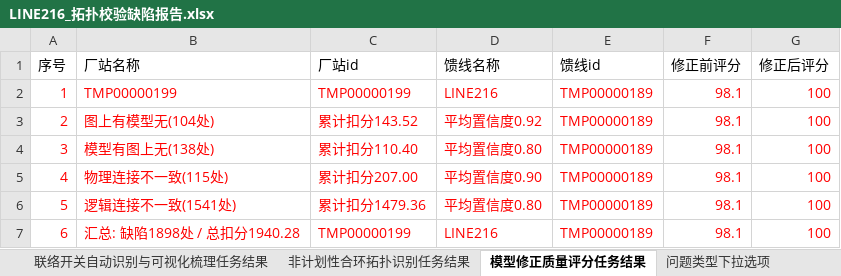
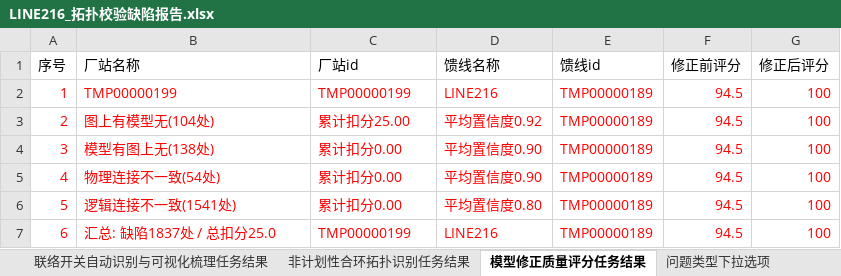
Before and after one commit to Viria-ui/power_topology_verify, an Excel workbook: output/LINE216_拓扑校验缺陷报告.xlsx, sheet 模型修正质量评分任务结果, drawn as a sheet; values as stored, in another font and other column widths than the file's, no borders; the diff names each change by its address in the sheet, - before the commit and + after, or states it on an @@ line.

```diff
--- a/output/LINE216_拓扑校验缺陷报告.xlsx (sheet 模型修正质量评分任务结果)
+++ b/output/LINE216_拓扑校验缺陷报告.xlsx (sheet 模型修正质量评分任务结果)
-F2:F7 (修正前评分): 98.1
+F2:F7 (修正前评分): 94.5
-C3 (厂站id): 累计扣分143.52
+C3 (厂站id): 累计扣分25.00
-C4 (厂站id): 累计扣分110.40
+C4 (厂站id): 累计扣分0.00
-D4 (馈线名称): 平均置信度0.80
+D4 (馈线名称): 平均置信度0.90
-B5 (厂站名称): 物理连接不一致(115处)
+B5 (厂站名称): 物理连接不一致(54处)
-C5 (厂站id): 累计扣分207.00
+C5 (厂站id): 累计扣分0.00
-C6 (厂站id): 累计扣分1479.36
+C6 (厂站id): 累计扣分0.00
-B7 (厂站名称): 汇总: 缺陷1898处 / 总扣分1940.28
+B7 (厂站名称): 汇总: 缺陷1837处 / 总扣分25.0
```
Also changed, not shown: sheet 拓扑连通性异常诊断与断点定位结果, sheet 拓扑校验问题清单, sheet 非计划性合环拓扑识别任务结果, output/LINE215_拓扑校验缺陷报告.xlsx, 11 other files.
